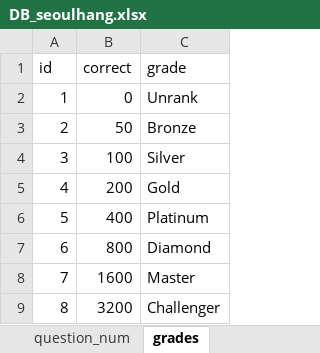
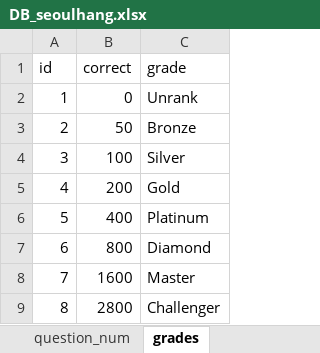
Before and after one commit to jhpark426/seoulhang_server, an Excel workbook: app/import/DB_seoulhang.xlsx, sheet grades, drawn as a sheet; values as stored, in another font and other column widths than the file's, no borders; the diff names each change by its address in the sheet, - before the commit and + after, or states it on an @@ line.

```diff
--- a/app/import/DB_seoulhang.xlsx (sheet grades)
+++ b/app/import/DB_seoulhang.xlsx (sheet grades)
-B9 (correct): 3200
+B9 (correct): 2800
```
Also changed, not shown: sheet regions, sheet regions_eng, sheet questions, sheet questions_eng, 2 other files.
